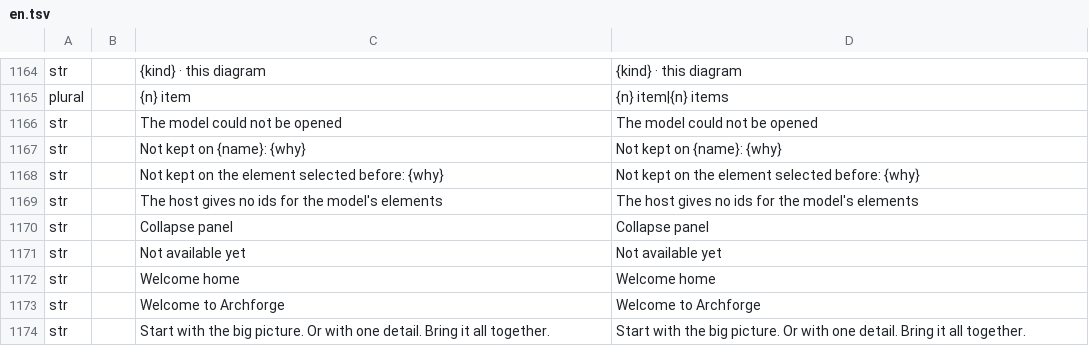
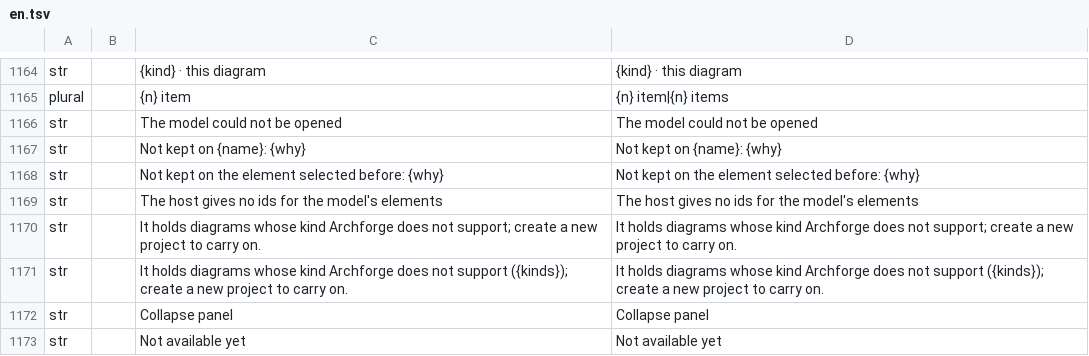
Before and after one commit to software-vision-ai/archforge, a TSV file: crates/ui-egui/src/i18n/en.tsv, drawn as a sheet; only a part is shown, gaps mark what is left out; the shorter side is filled out with more unchanged rows.

```diff
--- a/crates/ui-egui/src/i18n/en.tsv
+++ b/crates/ui-egui/src/i18n/en.tsv
@@ -1169,2 +1169,4 @@ str		Not kept on the element selected before: {why}	Not kept on the element sele
 str		The host gives no ids for the model's elements	The host gives no ids for the model's elements
+str		It holds diagrams whose kind Archforge does not support; create a new project to carry on.	It holds diagrams whose kind Archforge does not support; create a new project to carry on.
+str		It holds diagrams whose kind Archforge does not support ({kinds}); create a new project to carry on.	It holds diagrams whose kind Archforge does not support ({kinds}); create a new project to carry on.
 str		Collapse panel	Collapse panel
```
Also changed, not shown: crates/ui-egui/src/i18n/de.tsv, crates/ui-egui/src/i18n/es.tsv, 10 other files.
